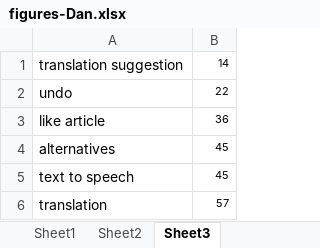
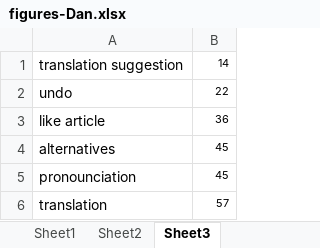
Before and after one commit to zeeguu/CHI18-Paper, an Excel workbook: figures/figure_xlsx/figures-Dan.xlsx, sheet Sheet3, drawn as a sheet; values as stored, in another font and other column widths than the file's, no borders; charts and pictures not drawn; the diff names each change by its address in the sheet, - before the commit and + after, or states it on an @@ line.

Commit message:
fixed the figures

```diff
--- a/figures/figure_xlsx/figures-Dan.xlsx (sheet Sheet3)
+++ b/figures/figure_xlsx/figures-Dan.xlsx (sheet Sheet3)
-A5: text to speech
+A5: pronounciation
```
Also changed, not shown: charts or pictures, 11 other files.
